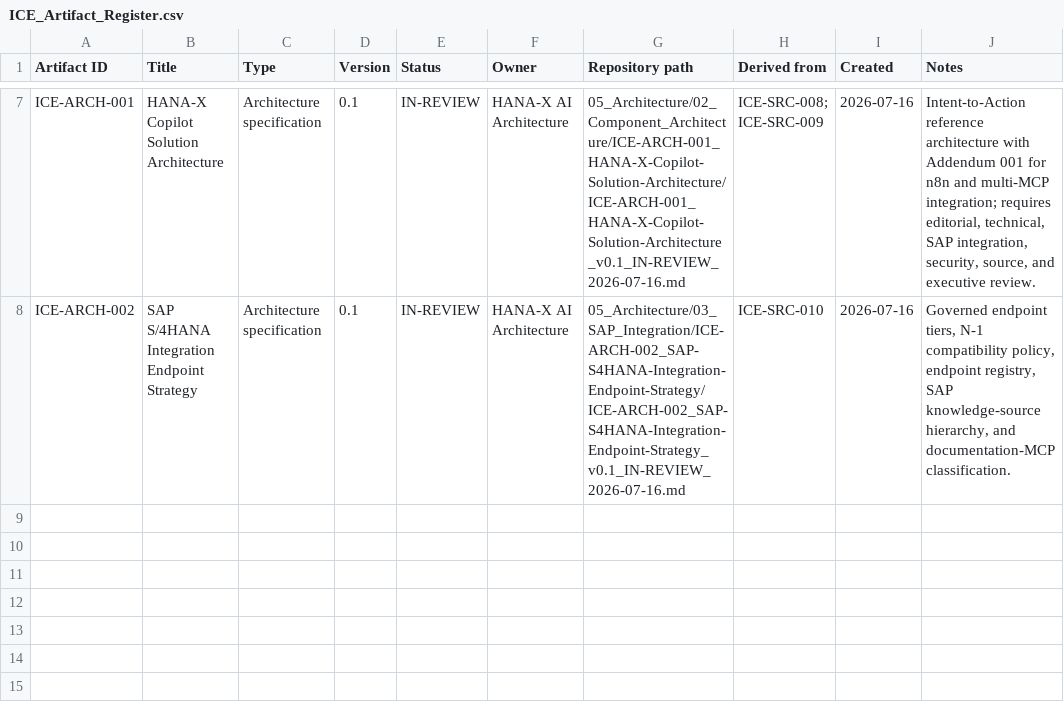
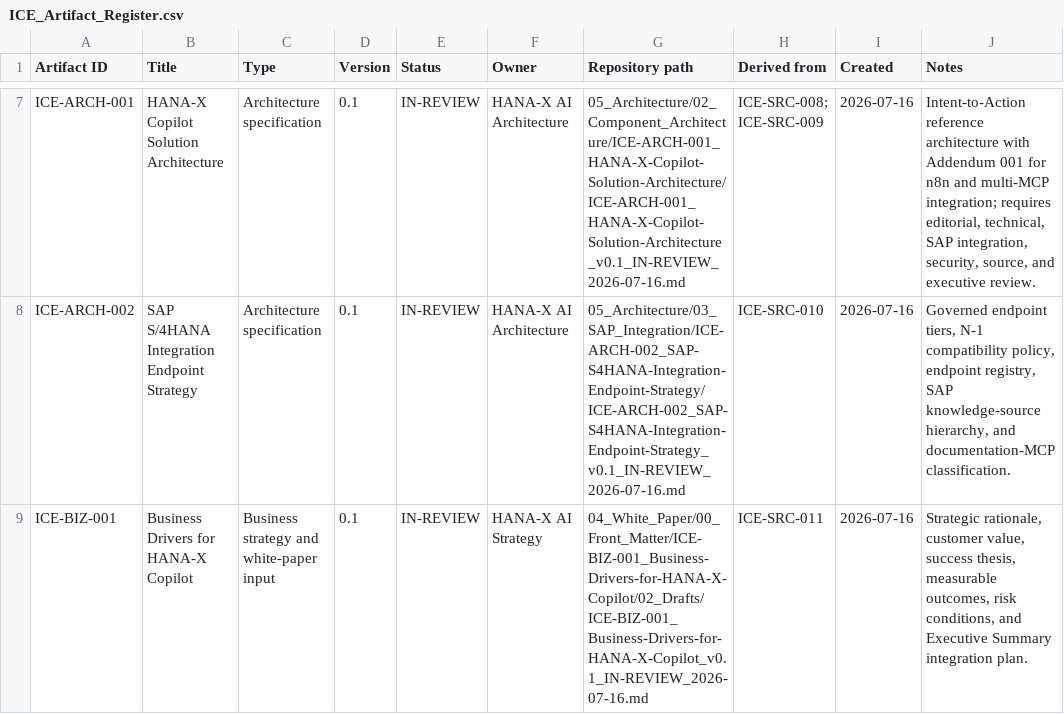
Before and after one commit to hanax-ai/Project-ICE-HANA-X-Copilot, a CSV file: 01_Registers/ICE_Artifact_Register.csv, drawn as a sheet; only a part is shown, gaps mark what is left out.

```diff
--- a/01_Registers/ICE_Artifact_Register.csv
+++ b/01_Registers/ICE_Artifact_Register.csv
@@ -8 +8,2 @@ ICE-ARCH-001,HANA-X Copilot Solution Architecture,Architecture specification,0.1
 ICE-ARCH-002,SAP S/4HANA Integration Endpoint Strategy,Architecture specification,0.1,IN-REVIEW,HANA-X AI Architecture,05_Architecture/03_SAP_Integration/ICE-ARCH-002_SAP-S4HANA-Integration-Endpoint-Strategy/ICE-ARCH-002_SAP-S4HANA-Integration-Endpoint-Strategy_v0.1_IN-REVIEW_2026-07-16.md,ICE-SRC-010,2026-07-16,"Governed endpoint tiers, N-1 compatibility policy, endpoint registry, SAP knowledge-source hierarchy, and documentation-MCP classification."
+ICE-BIZ-001,Business Drivers for HANA-X Copilot,Business strategy and white-paper input,0.1,IN-REVIEW,HANA-X AI Strategy,04_White_Paper/00_Front_Matter/ICE-BIZ-001_Business-Drivers-for-HANA-X-Copilot/02_Drafts/ICE-BIZ-001_Business-Drivers-for-HANA-X-Copilot_v0.1_IN-REVIEW_2026-07-16.md,ICE-SRC-011,2026-07-16,"Strategic rationale, customer value, success thesis, measurable outcomes, risk conditions, and Executive Summary integration plan."
```
Also changed, not shown: 01_Registers/ICE_Claims_Register.csv, 01_Registers/ICE_Source_Register.csv, 27 other files.
